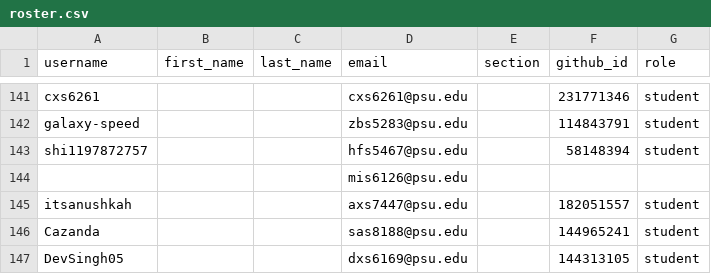
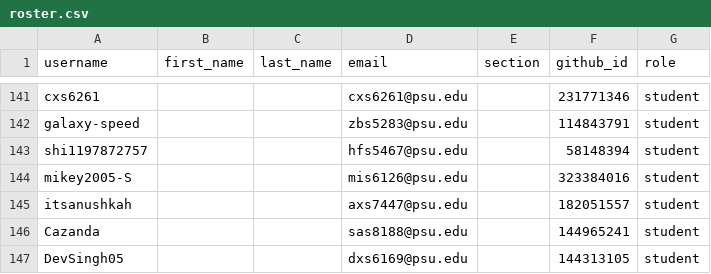
Before and after one commit to cmpsc473-fall2026/classroom50, a CSV file: cmpsc-473-fall-2026/roster.csv, drawn as a sheet; only a part is shown, gaps mark what is left out.

Commit message:
[Classroom 50] Sync roster from teams: cmpsc-473-fall-2026

```diff
--- a/cmpsc-473-fall-2026/roster.csv
+++ b/cmpsc-473-fall-2026/roster.csv
@@ -143,3 +143,3 @@ galaxy-speed,,,zbs5283@psu.edu,,114843791,student
 shi1197872757,,,hfs5467@psu.edu,,58148394,student
-,,,mis6126@psu.edu,,,
+mikey2005-S,,,mis6126@psu.edu,,323384016,student
 itsanushkah,,,axs7447@psu.edu,,182051557,student
```
